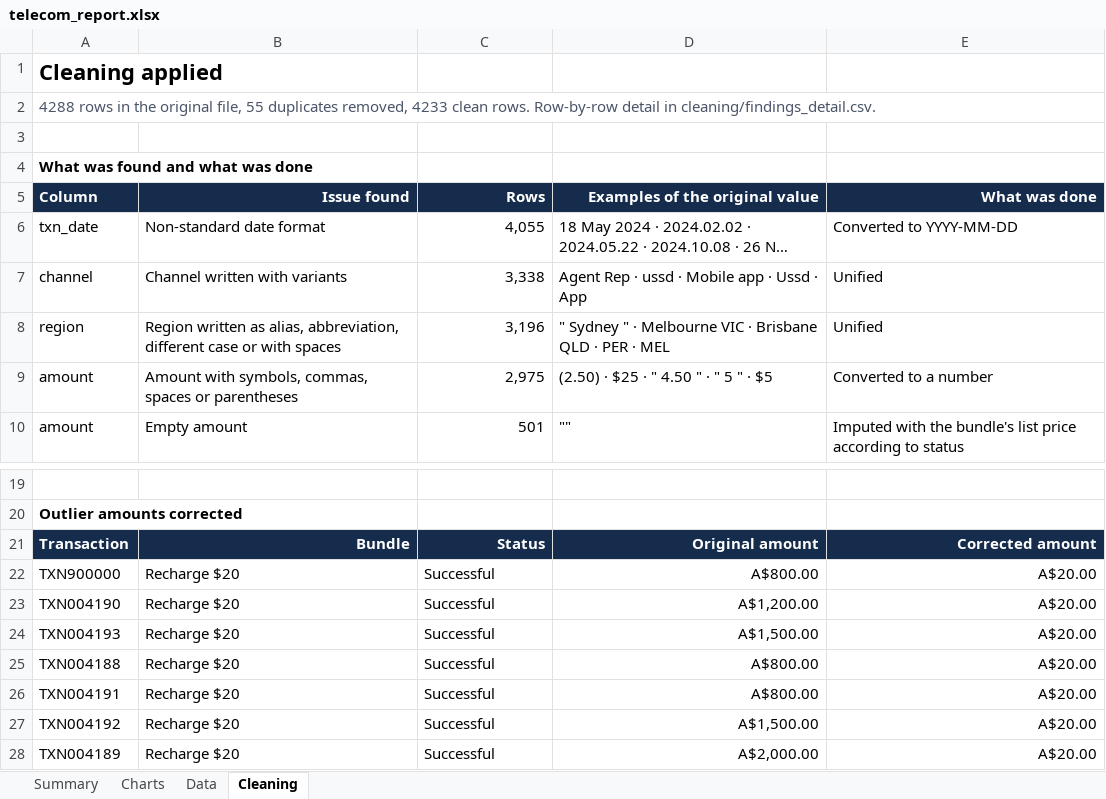
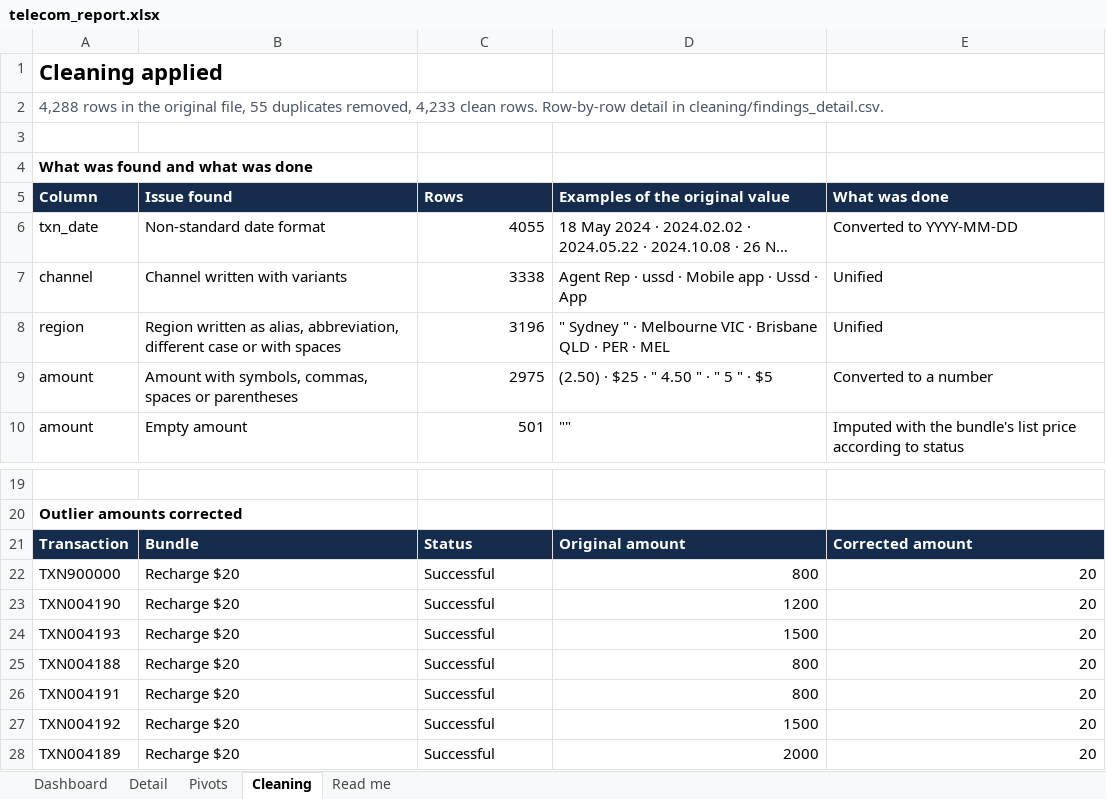
Before and after one commit to epnexo/dashboard-in-HTML-project, an Excel workbook: reports/telecom_report.xlsx, sheet Cleaning, drawn as a sheet; only a part is shown, gaps mark what is left out; long unchanged cells end in …; values as stored, in another font and other column widths than the file's, no borders; the diff names each change by its address in the sheet, - before the commit and + after, or states it on an @@ line.

Commit message:
Excel report rebuilt with Power Query, data model, DAX measures, PivotCharts and slicers

```diff
--- a/reports/telecom_report.xlsx (sheet Cleaning)
+++ b/reports/telecom_report.xlsx (sheet Cleaning)
-sheet tab: Summary
+sheet tab: Dashboard
-sheet tab: Charts
+sheet tab: Detail
-sheet tab: Data
+sheet tab: Pivots
+sheet tab: Read me
-A2 (Column): 4288 rows in the original file, 55 duplicates removed, 4233 clean rows.…
+A2 (Column): 4,288 rows in the original file, 55 duplicates removed, 4,233 clean rows.…
-B5:E5 alignment: right
+B5:E5 alignment: left
-C6 (Rows): 4,055
+C6 (Rows): 4055
-C7 (Rows): 3,338
+C7 (Rows): 3338
-C8 (Rows): 3,196
+C8 (Rows): 3196
-C9 (Rows): 2,975
+C9 (Rows): 2975
-B21:E21 alignment: right
+B21:E21 alignment: left
-D22 (Examples of the original value): A$800.00
+D22 (Examples of the original value): 800
-E22:E28 (What was done): A$20.00
+E22:E28 (What was done): 20
-D23 (Examples of the original value): A$1,200.00
+D23 (Examples of the original value): 1200
-D24 (Examples of the original value): A$1,500.00
+D24 (Examples of the original value): 1500
-D25:D26 (Examples of the original value): A$800.00
+D25:D26 (Examples of the original value): 800
-D27 (Examples of the original value): A$1,500.00
+D27 (Examples of the original value): 1500
-D28 (Examples of the original value): A$2,000.00
+D28 (Examples of the original value): 2000
```
Also changed, not shown: sheet Pivots, sheet Dashboard, sheet Detail, charts or pictures, 5 other files.
